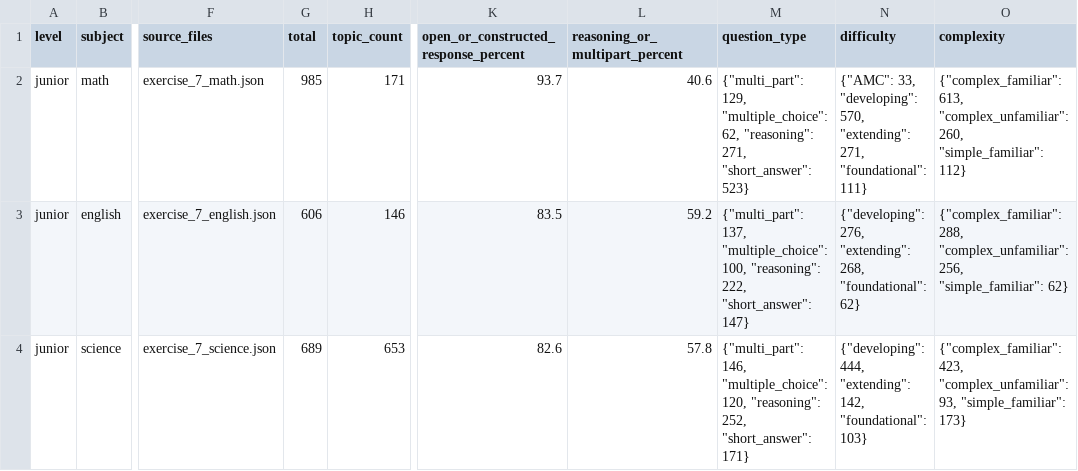
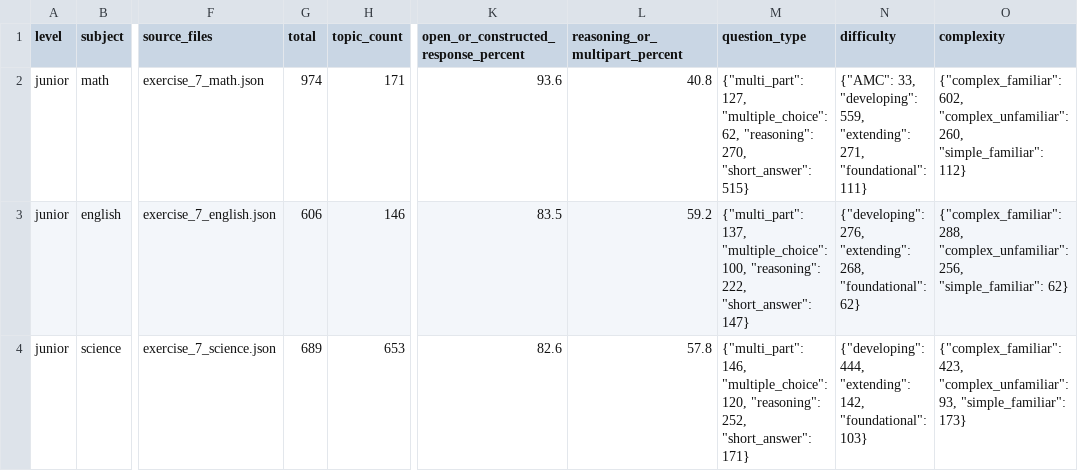
Before and after one commit to auhelloworld/Qld_tutor_public, a CSV file: data/bank_statistics.csv, drawn as a sheet; only a part is shown, gaps mark what is left out; the diff names each change by its address in the sheet, - before the commit and + after, or states it on an @@ line.

Commit message:
docs: update content inventory and bank statistics to match public counts

```diff
--- a/data/bank_statistics.csv
+++ b/data/bank_statistics.csv
-G2 (total): 985
+G2 (total): 974
-K2: 93.7
+K2: 93.6
-L2 (reasoning_or_multipart_percent): 40.6
+L2 (reasoning_or_multipart_percent): 40.8
-M2 (question_type): {"multi_part": 129, "multiple_choice": 62, "reasoning": 271, "short_answer": 523}
+M2 (question_type): {"multi_part": 127, "multiple_choice": 62, "reasoning": 270, "short_answer": 515}
-N2 (difficulty): …33, "developing": 570, "extending": 271,…
+N2 (difficulty): …33, "developing": 559, "extending": 271,…
-O2 (complexity): {"complex_familiar": 613, "complex_unfamiliar": 260,…
+O2 (complexity): {"complex_familiar": 602, "complex_unfamiliar": 260,…
```
Also changed, not shown: 3 other files.
